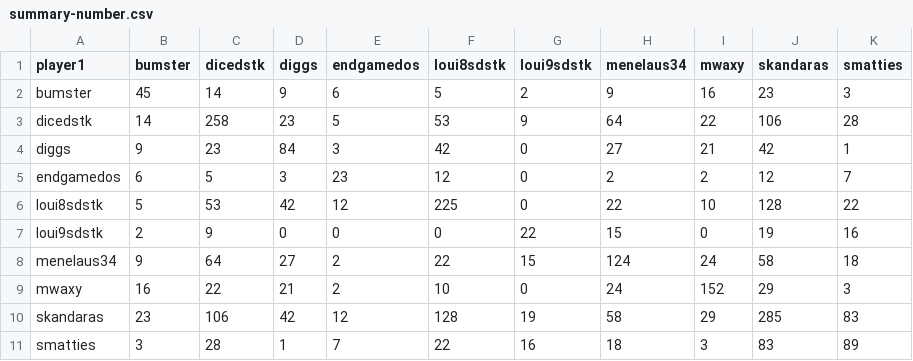
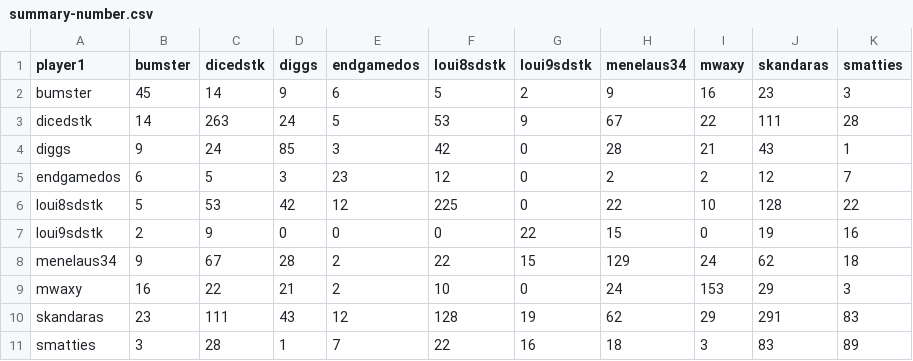
Before and after one commit to DMavec/git_test, a CSV file: data/summary-number.csv, drawn as a sheet.

```diff
--- a/data/summary-number.csv
+++ b/data/summary-number.csv
@@ -2,4 +2,4 @@ player1,bumster,dicedstk,diggs,endgamedos,loui8sdstk,loui9sdstk,menelaus34,mwaxy
 bumster,45,14,9,6,5,2,9,16,23,3
-dicedstk,14,258,23,5,53,9,64,22,106,28
-diggs,9,23,84,3,42,0,27,21,42,1
+dicedstk,14,263,24,5,53,9,67,22,111,28
+diggs,9,24,85,3,42,0,28,21,43,1
 endgamedos,6,5,3,23,12,0,2,2,12,7
@@ -7,5 +7,5 @@ loui8sdstk,5,53,42,12,225,0,22,10,128,22
 loui9sdstk,2,9,0,0,0,22,15,0,19,16
-menelaus34,9,64,27,2,22,15,124,24,58,18
-mwaxy,16,22,21,2,10,0,24,152,29,3
-skandaras,23,106,42,12,128,19,58,29,285,83
+menelaus34,9,67,28,2,22,15,129,24,62,18
+mwaxy,16,22,21,2,10,0,24,153,29,3
+skandaras,23,111,43,12,128,19,62,29,291,83
 smatties,3,28,1,7,22,16,18,3,83,89
```
Also changed, not shown: data/game_history.csv, data/load_log.csv, 2 other files.
